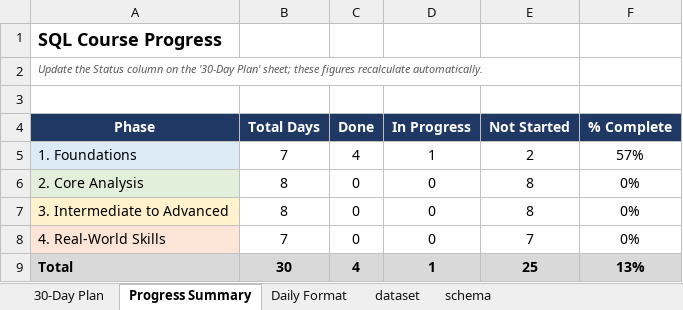
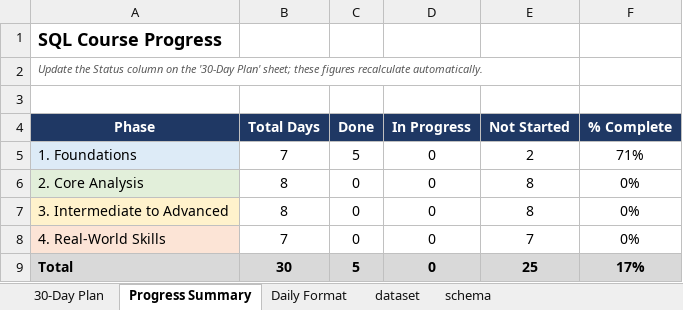
Before and after one commit to Rajbeer-singh2706/sql-course, an Excel workbook: SQL_Course_30_Day_Plan.xlsx, sheet Progress Summary, drawn as a sheet; values as stored, in another font and other column widths than the file's, no borders; the diff names each change by its address in the sheet, - before the commit and + after, or states it on an @@ line.

```diff
--- a/SQL_Course_30_Day_Plan.xlsx (sheet Progress Summary)
+++ b/SQL_Course_30_Day_Plan.xlsx (sheet Progress Summary)
-C5 (Done): 4
+C5 (Done): 5
-D5 (In Progress): 1
+D5 (In Progress): 0
-F5 (% Complete): 57%
+F5 (% Complete): 71%
-C9 (Done): 4
+C9 (Done): 5
-D9 (In Progress): 1
+D9 (In Progress): 0
-F9 (% Complete): 13%
+F9 (% Complete): 17%
```
Also changed, not shown: sheet 30-Day Plan, 3 other files.
